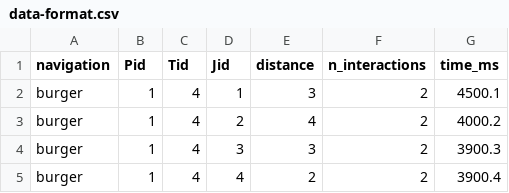
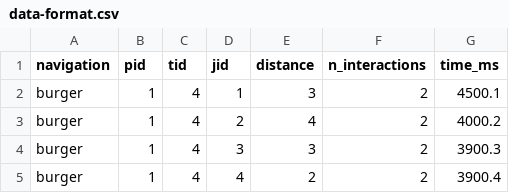
Before and after one commit to blub123muh/hci, a CSV file: analysis/data-format.csv, drawn as a sheet; only a part is shown.

```diff
--- a/analysis/data-format.csv
+++ b/analysis/data-format.csv
@@ -1,2 +1,2 @@
-navigation,Pid,Tid,Jid,distance,n_interactions,time_ms
+navigation,pid,tid,jid,distance,n_interactions,time_ms
 burger,1,4,1,3,2,4500.1
```
Also changed, not shown: 2 other files.
